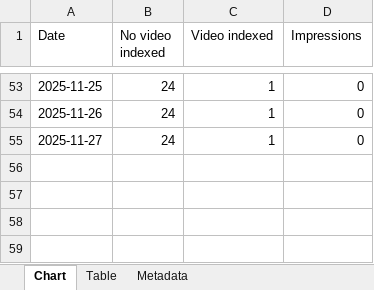
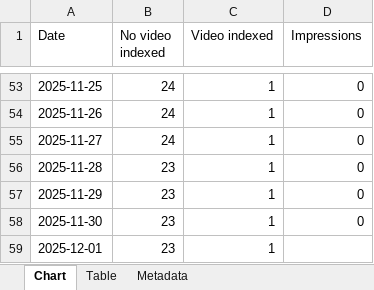
Before and after one commit to HEATLabs/HEAT-Labs-Configs, an Excel workbook: gsc-export/Video-Indexing.xlsx, sheet Chart, drawn as a sheet; only a part is shown, gaps mark what is left out; values as stored, in another font and other column widths than the file's, no borders; the diff names each change by its address in the sheet, - before the commit and + after, or states it on an @@ line.

Commit message:
updated main GSC export data

```diff
--- a/gsc-export/Video-Indexing.xlsx (sheet Chart)
+++ b/gsc-export/Video-Indexing.xlsx (sheet Chart)
+row 56: 2025-11-28 | 23 | 1 | 0
+row 57: 2025-11-29 | 23 | 1 | 0
+row 58: 2025-11-30 | 23 | 1 | 0
+row 59: 2025-12-01 | 23 | 1
```
Also changed, not shown: sheet Table, gsc-export/Breadcrumbs.xlsx, gsc-export/Coverage.xlsx, 2 other files.
